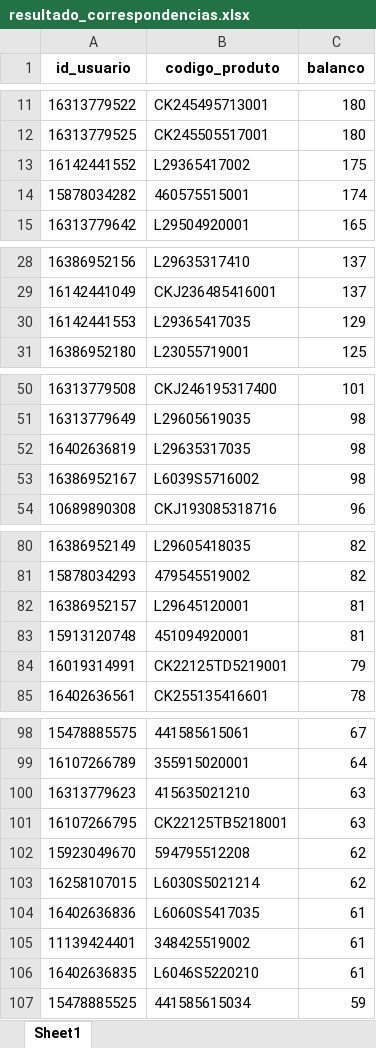
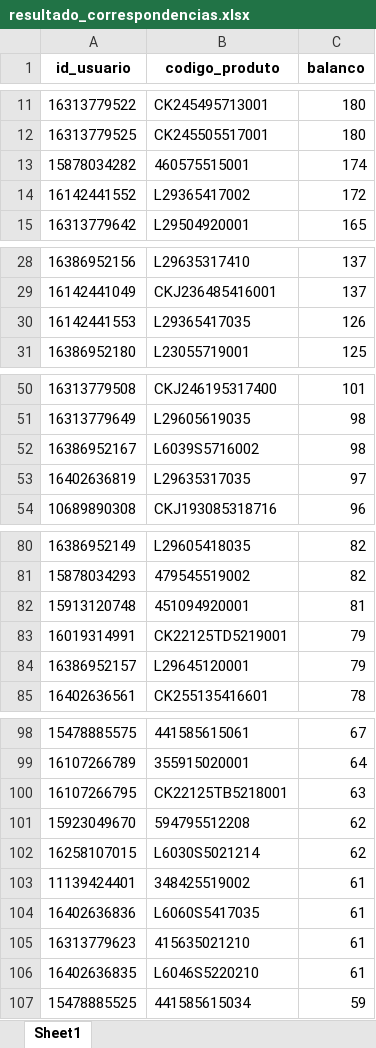
Before and after one commit to V1ctzzzC/marchon, an Excel workbook: resultado_correspondencias.xlsx, sheet Sheet1, drawn as a sheet; only a part is shown, gaps mark what is left out; values as stored, in another font and other column widths than the file's, no borders; removed rows and columns are numbered as before the commit, all else as after; the diff covers the shown part only; the diff names each change by its address in the sheet, - before the commit and + after, or states it on an @@ line.

```diff
--- a/resultado_correspondencias.xlsx (sheet Sheet1)
+++ b/resultado_correspondencias.xlsx (sheet Sheet1)
-row 13: 16142441552 | L29365417002 | 175
+row 14: 16142441552 | L29365417002 | 172
-C30 (balanco): 129
+C30 (balanco): 126
-row 52: 16402636819 | L29635317035 | 98
+row 53: 16402636819 | L29635317035 | 97
-row 82: 16386952157 | L29645120001 | 81
+row 84: 16386952157 | L29645120001 | 79
-row 100: 16313779623 | 415635021210 | 63
@@ row 105 moved to row 103: 11139424401 @@
+row 105: 16313779623 | 415635021210 | 61
```
Also changed, not shown: 4 added rows, 4 removed rows, 619 moved rows and 1 edited cell elsewhere in this sheet.
